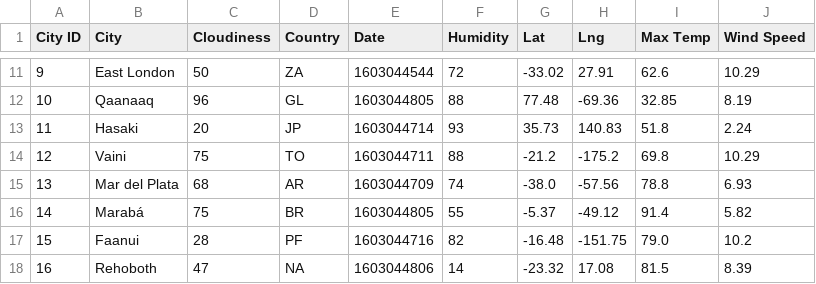
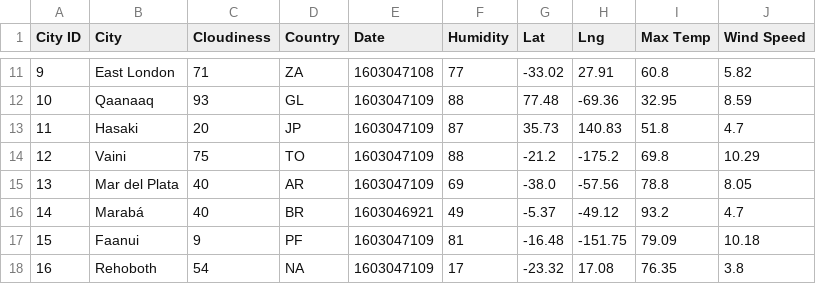
Before and after one commit to blt1339/python-api-challenge, a CSV file: output_data/cities.csv, drawn as a sheet; only a part is shown, gaps mark what is left out; the diff covers the shown part only.

```diff
--- a/output_data/cities.csv
+++ b/output_data/cities.csv
@@ -11,8 +11,8 @@ City ID,City,Cloudiness,Country,Date,Humidity,Lat,Lng,Max Temp,Wind Speed
-9,East London,50,ZA,1603044544,72,-33.02,27.91,62.6,10.29
-10,Qaanaaq,96,GL,1603044805,88,77.48,-69.36,32.85,8.19
-11,Hasaki,20,JP,1603044714,93,35.73,140.83,51.8,2.24
-12,Vaini,75,TO,1603044711,88,-21.2,-175.2,69.8,10.29
-13,Mar del Plata,68,AR,1603044709,74,-38.0,-57.56,78.8,6.93
-14,Marabá,75,BR,1603044805,55,-5.37,-49.12,91.4,5.82
-15,Faanui,28,PF,1603044716,82,-16.48,-151.75,79.0,10.2
-16,Rehoboth,47,NA,1603044806,14,-23.32,17.08,81.5,8.39
+9,East London,71,ZA,1603047108,77,-33.02,27.91,60.8,5.82
+10,Qaanaaq,93,GL,1603047109,88,77.48,-69.36,32.95,8.59
+11,Hasaki,20,JP,1603047109,87,35.73,140.83,51.8,4.7
+12,Vaini,75,TO,1603047109,88,-21.2,-175.2,69.8,10.29
+13,Mar del Plata,40,AR,1603047109,69,-38.0,-57.56,78.8,8.05
+14,Marabá,40,BR,1603046921,49,-5.37,-49.12,93.2,4.7
+15,Faanui,9,PF,1603047109,81,-16.48,-151.75,79.09,10.18
+16,Rehoboth,54,NA,1603047109,17,-23.32,17.08,76.35,3.8
```
Also changed, not shown: 122 edited cells elsewhere in this file, 1 other file.
